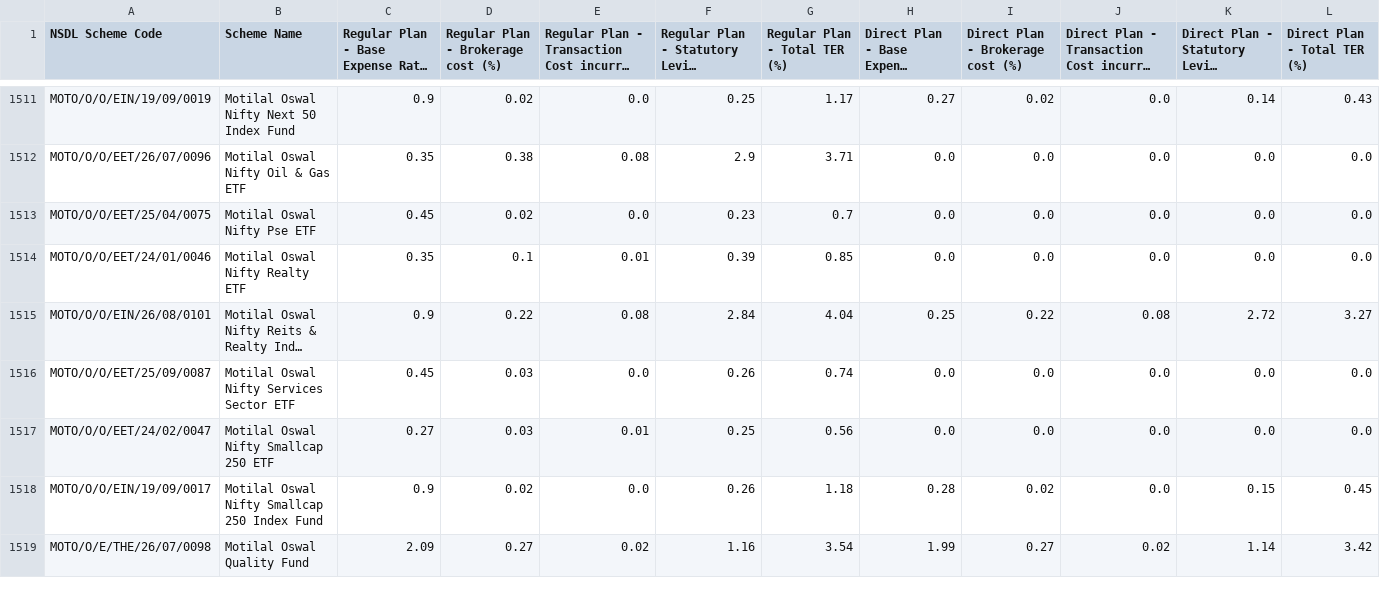
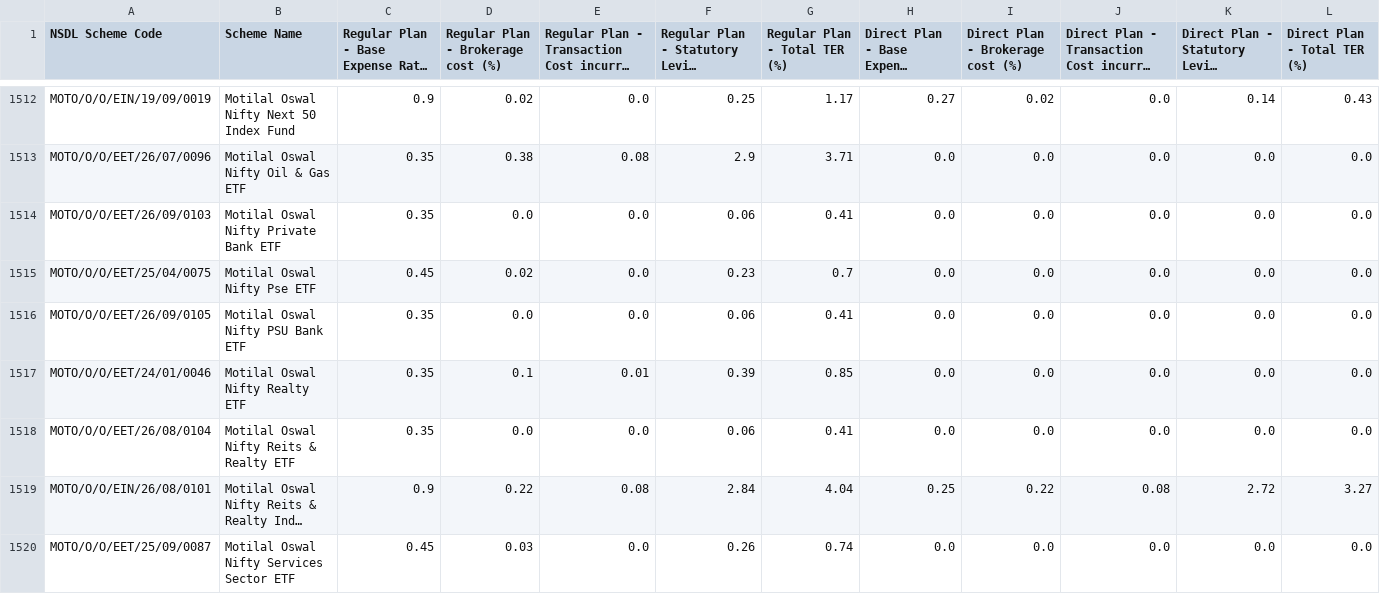
Before and after one commit to harishpulibanti/india-mutual-fund-ter-tracker, a CSV file: data.csv, drawn as a sheet; only a part is shown, gaps mark what is left out; the shorter side is filled out with more unchanged rows; long unchanged cells end in …; the diff covers the shown part only; the diff names each change by its address in the sheet, - before the commit and + after, or states it on an @@ line.

```diff
--- a/data.csv
+++ b/data.csv
+row 1514: MOTO/O/O/EET/26/09/0103 | Motilal Oswal Nifty Private Bank ETF | 0.35 | 0.0 | 0.0 | 0.06 | 0.41 | 0.0 | 0.0 | 0.0 | 0.0 | 0.0
+row 1516: MOTO/O/O/EET/26/09/0105 | Motilal Oswal Nifty PSU Bank ETF | 0.35 | 0.0 | 0.0 | 0.06 | 0.41 | 0.0 | 0.0 | 0.0 | 0.0 | 0.0
+row 1518: MOTO/O/O/EET/26/08/0104 | Motilal Oswal Nifty Reits & Realty ETF | 0.35 | 0.0 | 0.0 | 0.06 | 0.41 | 0.0 | 0.0 | 0.0 | 0.0 | 0.0
```
Also changed, not shown: 2 added rows and 44 edited cells elsewhere in this file.
